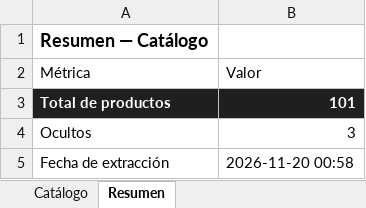
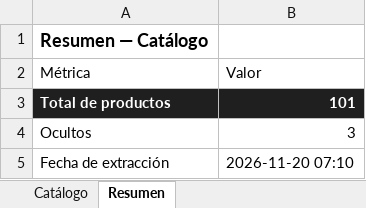
Before and after one commit to almacenvariedadesla88/almacenvariedadesla88, an Excel workbook: Sublimados_Majestic_Catalogo.xlsx, sheet Resumen, drawn as a sheet; values as stored, in another font and other column widths than the file's, no borders; the diff names each change by its address in the sheet, - before the commit and + after, or states it on an @@ line.

Commit message:
sync: actualiza catalogo de pijamas y Excel del proveedor [skip ci]

```diff
--- a/Sublimados_Majestic_Catalogo.xlsx (sheet Resumen)
+++ b/Sublimados_Majestic_Catalogo.xlsx (sheet Resumen)
-B5 (Valor): 2026-11-20 00:58
+B5 (Valor): 2026-11-20 07:10
```
Also changed, not shown: 1 other file.
